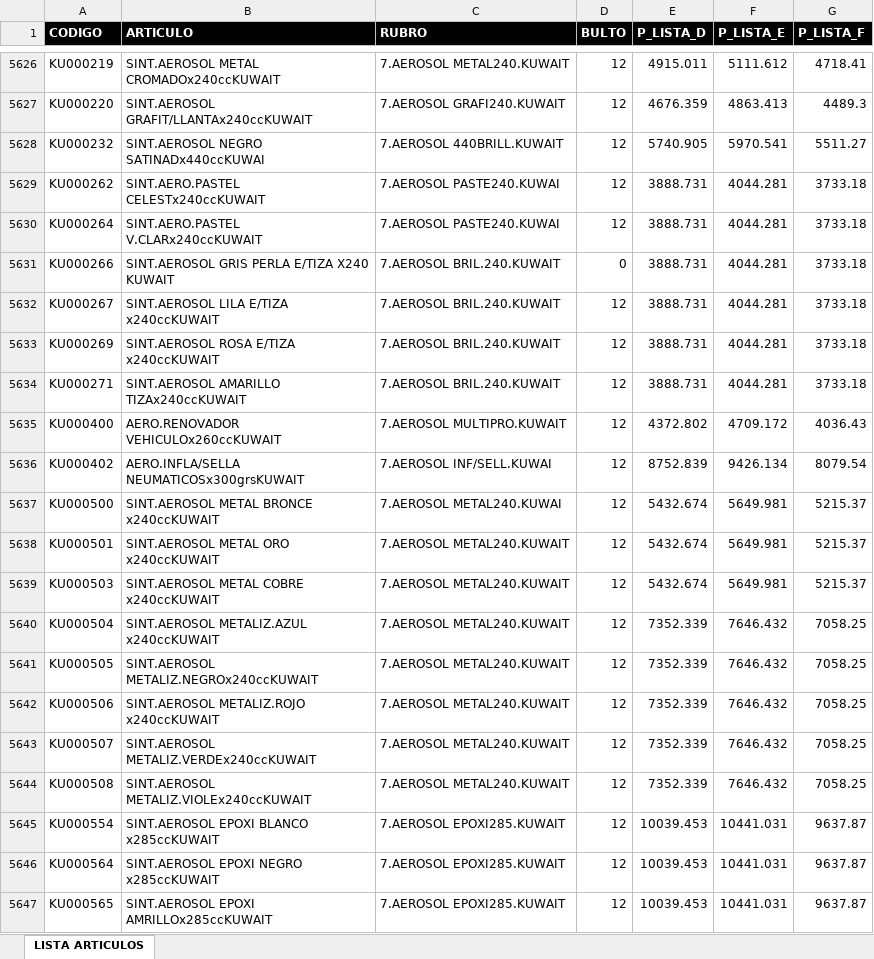
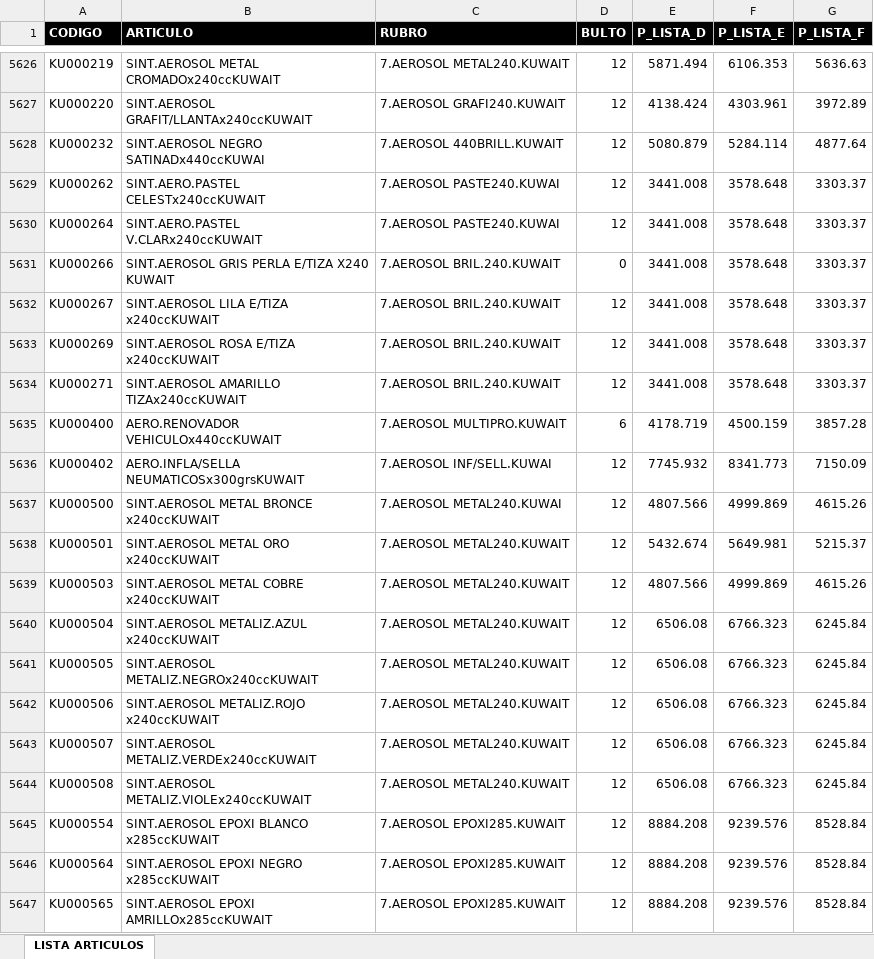
Before and after one commit to ferremax-cat/pinterest-f, an Excel workbook: excel/PRODUCTOS.xlsx, sheet LISTA ARTICULOS, drawn as a sheet; only a part is shown, gaps mark what is left out; values as stored, in another font and other column widths than the file's, no borders; table styles not drawn; the diff covers the shown part only; the diff names each change by its address in the sheet, - before the commit and + after, or states it on an @@ line.

Commit message:
actualice listas de precios 6-1-26

```diff
--- a/excel/PRODUCTOS.xlsx (sheet LISTA ARTICULOS)
+++ b/excel/PRODUCTOS.xlsx (sheet LISTA ARTICULOS)
-E5626 (P_LISTA_D): 4915.011
+E5626 (P_LISTA_D): 5871.494
-F5626 (P_LISTA_E): 5111.612
+F5626 (P_LISTA_E): 6106.353
-G5626 (P_LISTA_F): 4718.41
+G5626 (P_LISTA_F): 5636.63
-E5627 (P_LISTA_D): 4676.359
+E5627 (P_LISTA_D): 4138.424
-F5627 (P_LISTA_E): 4863.413
+F5627 (P_LISTA_E): 4303.961
-G5627 (P_LISTA_F): 4489.3
+G5627 (P_LISTA_F): 3972.89
-E5628 (P_LISTA_D): 5740.905
+E5628 (P_LISTA_D): 5080.879
-F5628 (P_LISTA_E): 5970.541
+F5628 (P_LISTA_E): 5284.114
-G5628 (P_LISTA_F): 5511.27
+G5628 (P_LISTA_F): 4877.64
-E5629:E5634 (P_LISTA_D): 3888.731
+E5629:E5634 (P_LISTA_D): 3441.008
-F5629:F5634 (P_LISTA_E): 4044.281
+F5629:F5634 (P_LISTA_E): 3578.648
-G5629:G5634 (P_LISTA_F): 3733.18
+G5629:G5634 (P_LISTA_F): 3303.37
-B5635 (ARTICULO): AERO.RENOVADOR VEHICULOx260ccKUWAIT
+B5635 (ARTICULO): AERO.RENOVADOR VEHICULOx440ccKUWAIT
-D5635 (BULTO): 12
+D5635 (BULTO): 6
-E5635 (P_LISTA_D): 4372.802
+E5635 (P_LISTA_D): 4178.719
-F5635 (P_LISTA_E): 4709.172
+F5635 (P_LISTA_E): 4500.159
-G5635 (P_LISTA_F): 4036.43
+G5635 (P_LISTA_F): 3857.28
-E5636 (P_LISTA_D): 8752.839
+E5636 (P_LISTA_D): 7745.932
-F5636 (P_LISTA_E): 9426.134
+F5636 (P_LISTA_E): 8341.773
-G5636 (P_LISTA_F): 8079.54
+G5636 (P_LISTA_F): 7150.09
-E5637 (P_LISTA_D): 5432.674
+E5637 (P_LISTA_D): 4807.566
-F5637 (P_LISTA_E): 5649.981
+F5637 (P_LISTA_E): 4999.869
-G5637 (P_LISTA_F): 5215.37
+G5637 (P_LISTA_F): 4615.26
-E5639 (P_LISTA_D): 5432.674
+E5639 (P_LISTA_D): 4807.566
-F5639 (P_LISTA_E): 5649.981
+F5639 (P_LISTA_E): 4999.869
-G5639 (P_LISTA_F): 5215.37
+G5639 (P_LISTA_F): 4615.26
-E5640:E5644 (P_LISTA_D): 7352.339
+E5640:E5644 (P_LISTA_D): 6506.08
-F5640:F5644 (P_LISTA_E): 7646.432
+F5640:F5644 (P_LISTA_E): 6766.323
-G5640:G5644 (P_LISTA_F): 7058.25
+G5640:G5644 (P_LISTA_F): 6245.84
-E5645:E5647 (P_LISTA_D): 10039.453
+E5645:E5647 (P_LISTA_D): 8884.208
-F5645:F5647 (P_LISTA_E): 10441.031
+F5645:F5647 (P_LISTA_E): 9239.576
-G5645:G5647 (P_LISTA_F): 9637.87
+G5645:G5647 (P_LISTA_F): 8528.84
```
Also changed, not shown: 975 edited cells elsewhere in this sheet, 8 other files.
